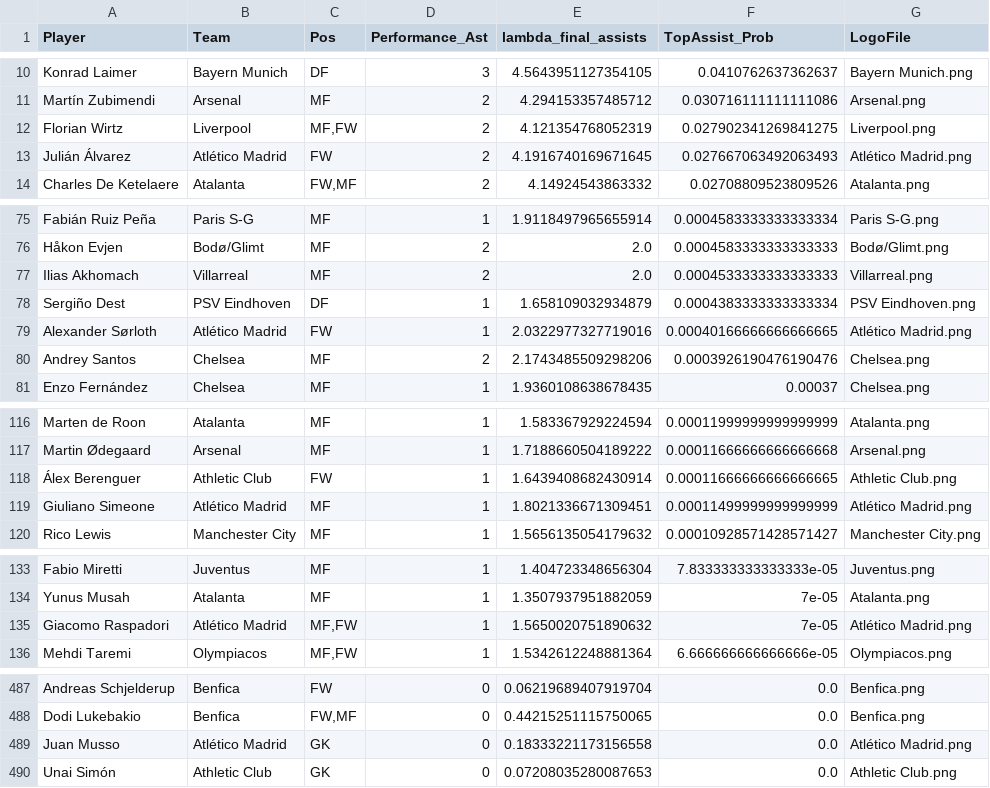
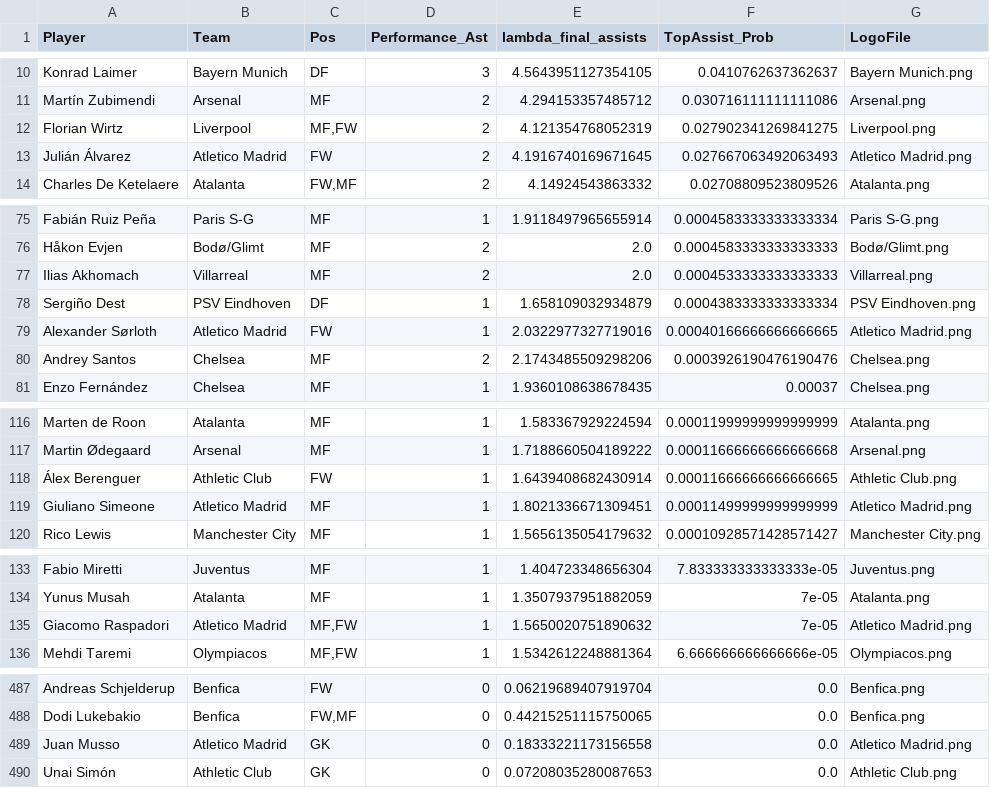
Before and after one commit to Wedod/wedod.github.io, a CSV file: static/data/results/ucl_top_assist_all.csv, drawn as a sheet; only a part is shown, gaps mark what is left out; the diff covers the shown part only.

```diff
--- a/static/data/results/ucl_top_assist_all.csv
+++ b/static/data/results/ucl_top_assist_all.csv
@@ -12,3 +12,3 @@ Martín Zubimendi,Arsenal,MF,2,4.294153357485712,0.030716111111111086,Arsenal.pn
 Florian Wirtz,Liverpool,"MF,FW",2,4.121354768052319,0.027902341269841275,Liverpool.png
-Julián Álvarez,Atlético Madrid,FW,2,4.1916740169671645,0.027667063492063493,Atlético Madrid.png
+Julián Álvarez,Atletico Madrid,FW,2,4.1916740169671645,0.027667063492063493,Atletico Madrid.png
 Charles De Ketelaere,Atalanta,"FW,MF",2,4.14924543863332,0.02708809523809526,Atalanta.png
@@ -78,3 +78,3 @@ Ilias Akhomach,Villarreal,MF,2,2.0,0.0004533333333333333,Villarreal.png
 Sergiño Dest,PSV Eindhoven,DF,1,1.658109032934879,0.0004383333333333334,PSV Eindhoven.png
-Alexander Sørloth,Atlético Madrid,FW,1,2.0322977327719016,0.00040166666666666665,Atlético Madrid.png
+Alexander Sørloth,Atletico Madrid,FW,1,2.0322977327719016,0.00040166666666666665,Atletico Madrid.png
 Andrey Santos,Chelsea,MF,2,2.1743485509298206,0.0003926190476190476,Chelsea.png
@@ -118,3 +118,3 @@ Martin Ødegaard,Arsenal,MF,1,1.7188660504189222,0.00011666666666666668,Arsenal.
 Álex Berenguer,Athletic Club,FW,1,1.6439408682430914,0.00011666666666666665,Athletic Club.png
-Giuliano Simeone,Atlético Madrid,MF,1,1.8021336671309451,0.00011499999999999999,Atlético Madrid.png
+Giuliano Simeone,Atletico Madrid,MF,1,1.8021336671309451,0.00011499999999999999,Atletico Madrid.png
 Rico Lewis,Manchester City,MF,1,1.5656135054179632,0.00010928571428571427,Manchester City.png
@@ -134,3 +134,3 @@ Fabio Miretti,Juventus,MF,1,1.404723348656304,7.833333333333333e-05,Juventus.png
 Yunus Musah,Atalanta,MF,1,1.3507937951882059,7e-05,Atalanta.png
-Giacomo Raspadori,Atlético Madrid,"MF,FW",1,1.5650020751890632,7e-05,Atlético Madrid.png
+Giacomo Raspadori,Atletico Madrid,"MF,FW",1,1.5650020751890632,7e-05,Atletico Madrid.png
 Mehdi Taremi,Olympiacos,"MF,FW",1,1.5342612248881364,6.666666666666666e-05,Olympiacos.png
@@ -488,3 +488,3 @@ Andreas Schjelderup,Benfica,FW,0,0.06219689407919704,0.0,Benfica.png
 Dodi Lukebakio,Benfica,"FW,MF",0,0.44215251115750065,0.0,Benfica.png
-Juan Musso,Atlético Madrid,GK,0,0.18333221173156558,0.0,Atlético Madrid.png
+Juan Musso,Atletico Madrid,GK,0,0.18333221173156558,0.0,Atletico Madrid.png
 Unai Simón,Athletic Club,GK,0,0.07208035280087653,0.0,Athletic Club.png
```
Also changed, not shown: 38 edited cells elsewhere in this file.
